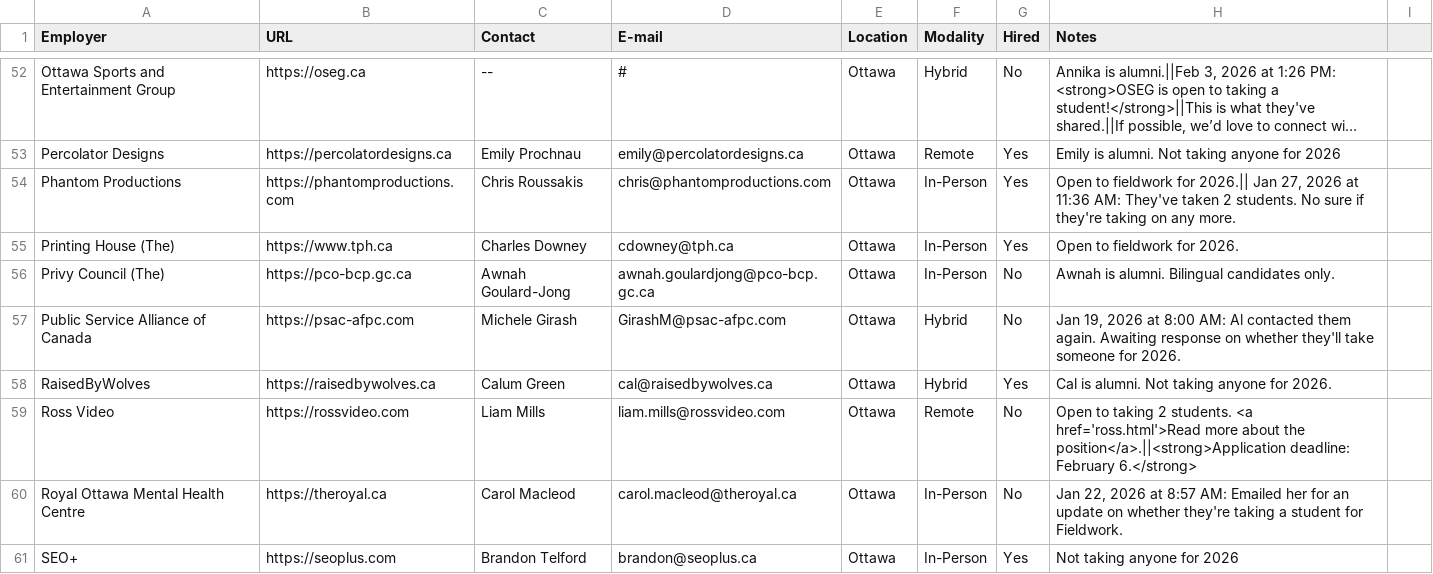
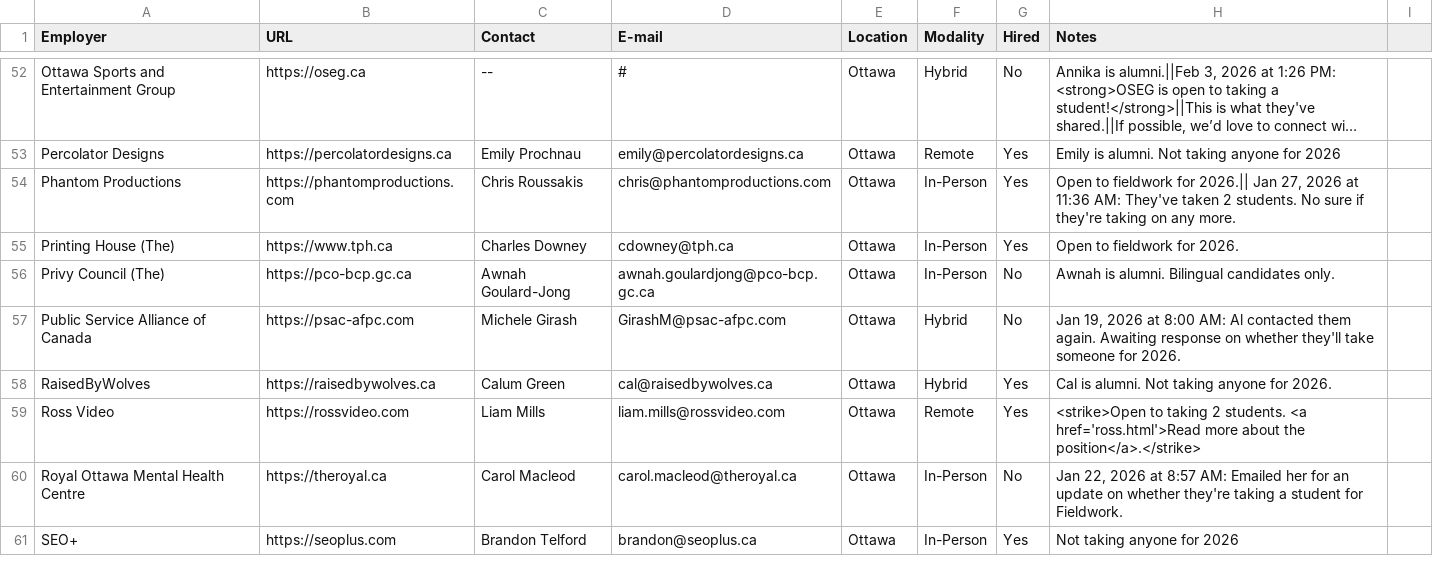
Before and after one commit to algonquindesign/algonquindesign.ca, a CSV file: _data/wil-employers.csv, drawn as a sheet; only a part is shown, gaps mark what is left out; long unchanged cells end in ….

Commit message:
Update Ross Video entry in employers CSV
Modify the Ross Video row in _data/wil-employers.csv: change the availability flag from 'No' to 'Yes' and replace the listing note with struck-through HTML (removing the explicit application deadline). This updates the record's status/format for Ross Video.

```diff
--- a/_data/wil-employers.csv
+++ b/_data/wil-employers.csv
@@ -58,3 +58,3 @@ Public Service Alliance of Canada,https://psac-afpc.com,Michele Girash,GirashM@p
 RaisedByWolves,https://raisedbywolves.ca,Calum Green,cal@raisedbywolves.ca,Ottawa,Hybrid,Yes,"Cal is alumni. Not taking anyone for 2026."
-Ross Video,https://rossvideo.com,Liam Mills,liam.mills@rossvideo.com,Ottawa,Remote,No,"Open to taking 2 students. <a href='ross.html'>Read more about the position</a>.||<strong>Application deadline: February 6.</strong>"
+Ross Video,https://rossvideo.com,Liam Mills,liam.mills@rossvideo.com,Ottawa,Remote,Yes,"<strike>Open to taking 2 students. <a href='ross.html'>Read more about the position</a>.</strike>"
 Royal Ottawa Mental Health Centre,https://theroyal.ca,Carol Macleod,carol.macleod@theroyal.ca,Ottawa,In-Person,No,"Jan 22, 2026 at 8:57 AM: Emailed her for an update on whether they're taking a student for Fieldwork."
```
